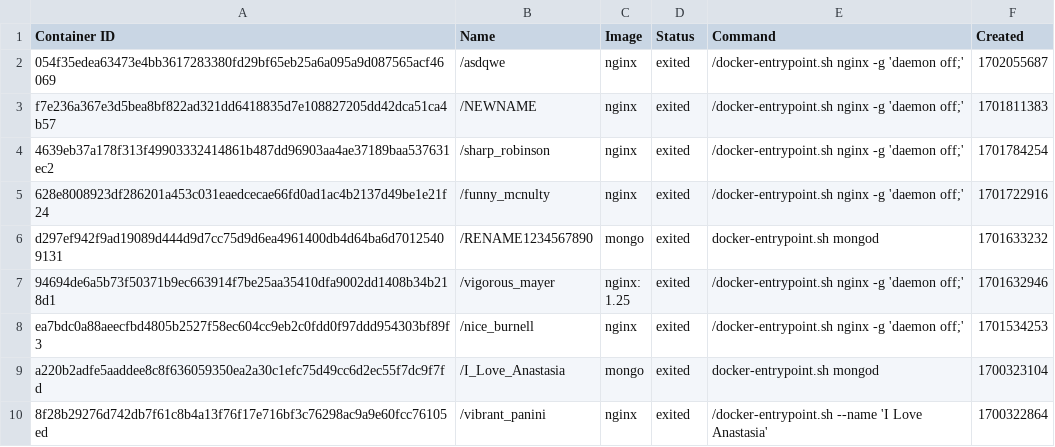
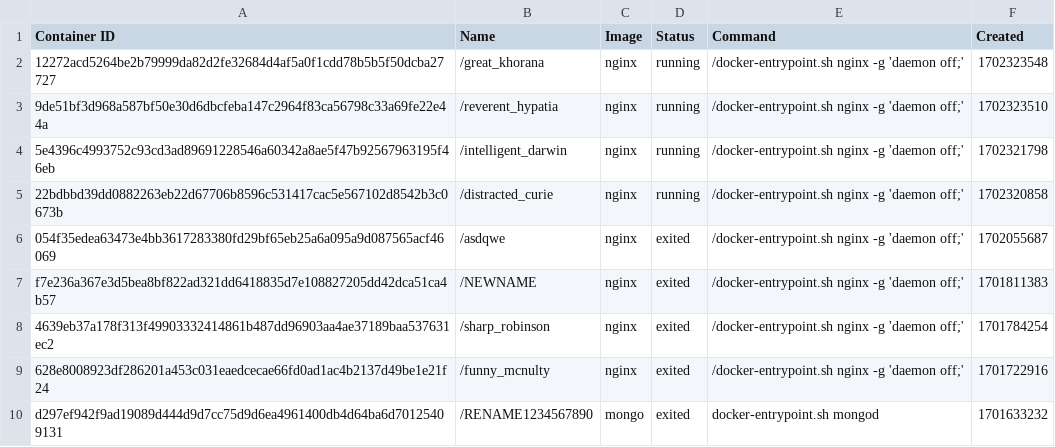
Before and after one commit to konstantopoulosk/MavenDocker-NullProject, a CSV file: containers.csv, drawn as a sheet; only a part is shown; the shorter side is filled out with more unchanged rows.

```diff
--- a/containers.csv
+++ b/containers.csv
@@ -1,2 +1,6 @@
 "Container ID","Name","Image","Status","Command","Created"
+"12272acd5264be2b79999da82d2fe32684d4af5a0f1cdd78b5b5f50dcba27727","/great_khorana","nginx","running","/docker-entrypoint.sh nginx -g 'daemon off;'","1702323548"
+"9de51bf3d968a587bf50e30d6dbcfeba147c2964f83ca56798c33a69fe22e44a","/reverent_hypatia","nginx","running","/docker-entrypoint.sh nginx -g 'daemon off;'","1702323510"
+"5e4396c4993752c93cd3ad89691228546a60342a8ae5f47b92567963195f46eb","/intelligent_darwin","nginx","running","/docker-entrypoint.sh nginx -g 'daemon off;'","1702321798"
+"22bdbbd39dd0882263eb22d67706b8596c531417cac5e567102d8542b3c0673b","/distracted_curie","nginx","running","/docker-entrypoint.sh nginx -g 'daemon off;'","1702320858"
 "054f35edea63473e4bb3617283380fd29bf65eb25a6a095a9d087565acf46069","/asdqwe","nginx","exited","/docker-entrypoint.sh nginx -g 'daemon off;'","1702055687"
```
Also changed, not shown: images.csv, 11 other files.
